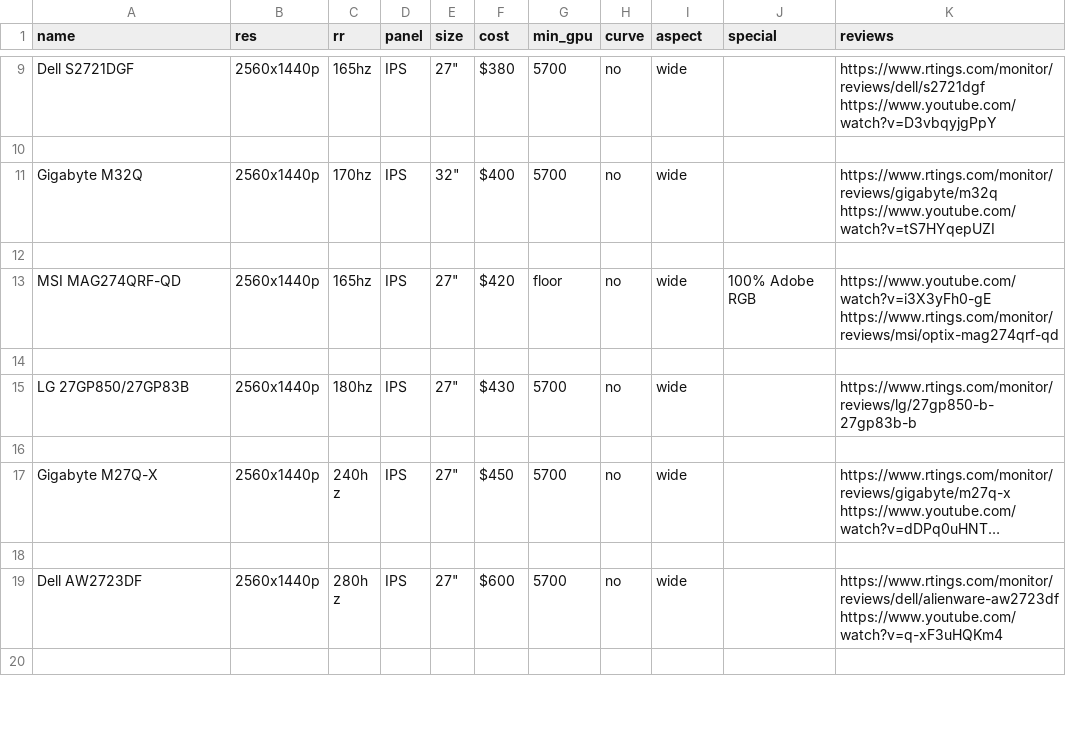
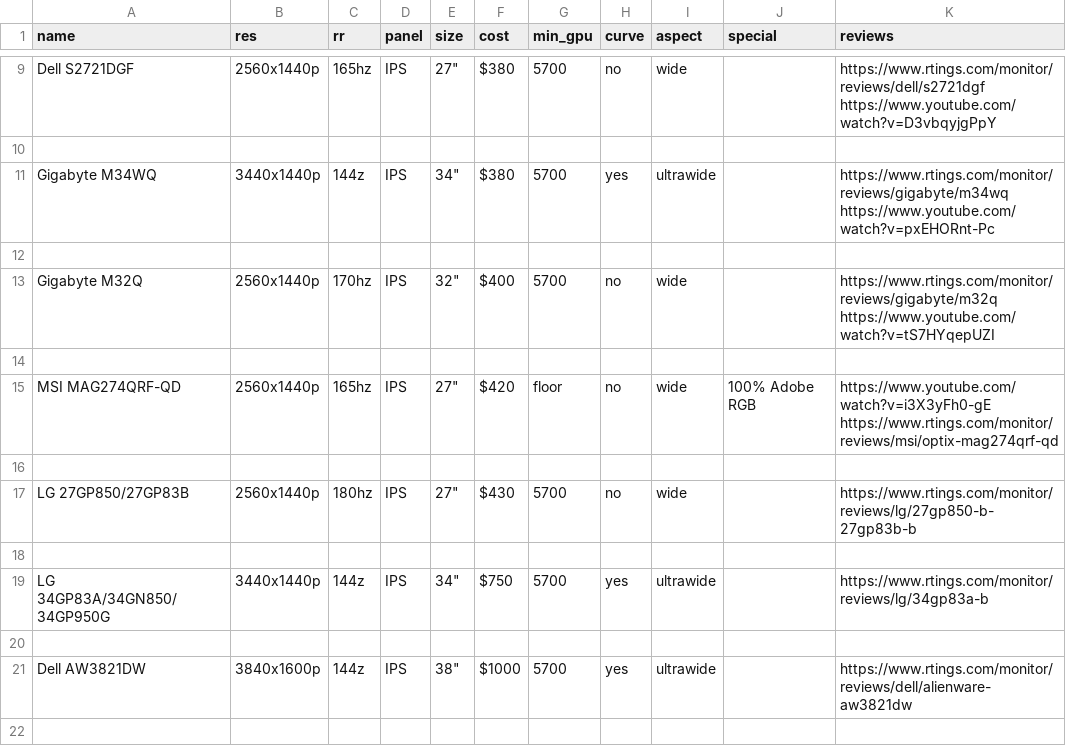
Before and after one commit to ChandradeepC/FrogAI, a CSV file: data/motion_text.csv, drawn as a sheet; only a part is shown, gaps mark what is left out; the shorter side is filled out with more unchanged rows; long unchanged cells end in …; the diff names each change by its address in the sheet, - before the commit and + after, or states it on an @@ line.

Commit message:
added ultrawides

```diff
--- a/data/motion_text.csv
+++ b/data/motion_text.csv
+row 11: Gigabyte M34WQ | 3440x1440p | 144z | IPS | 34" | $380 | 5700 | yes | ultrawide |  | https://www.rtings.com/monitor/reviews/gigabyte/m34wq https://www.youtube.com/watch?v=pxEHORnt-Pc
+row 12: (empty)
+row 18: (empty)
+row 19: LG 34GP83A/34GN850/34GP950G | 3440x1440p | 144z | IPS | 34" | $750 | 5700 | yes | ultrawide |  | https://www.rtings.com/monitor/reviews/lg/34gp83a-b
+row 20: (empty)
+row 21: Dell AW3821DW | 3840x1600p | 144z | IPS | 38" | $1000 | 5700 | yes | ultrawide |  | https://www.rtings.com/monitor/reviews/dell/alienware-aw3821dw
```
Also changed, not shown: data/text.csv, 1 other file.
